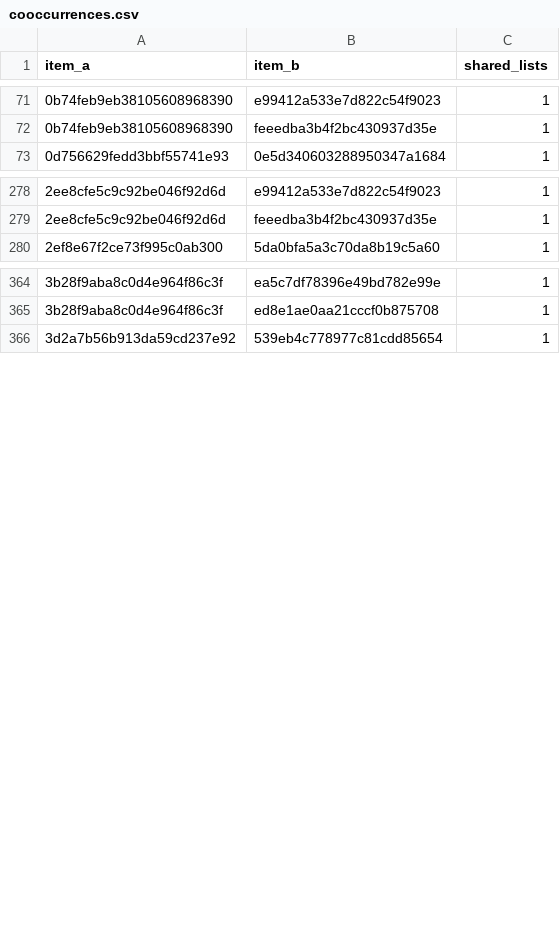
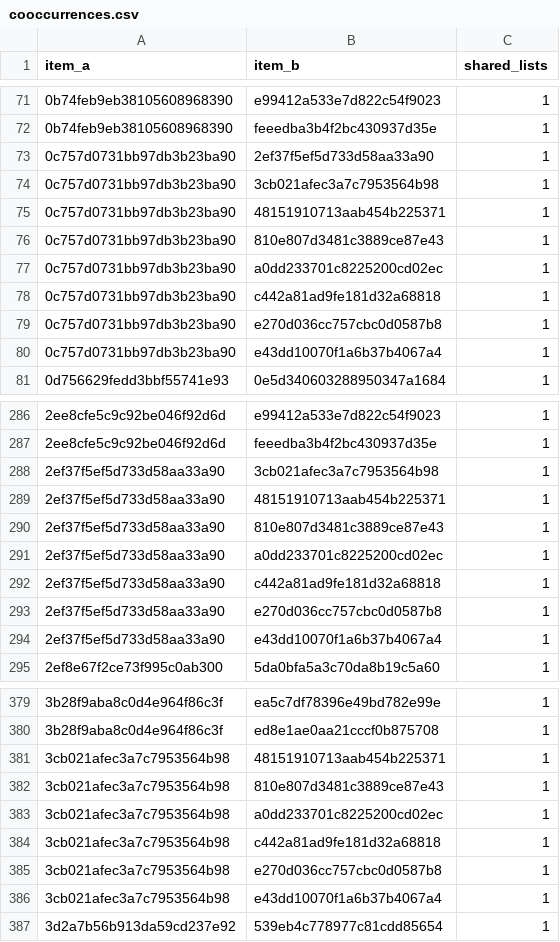
Before and after one commit to jnathan9/ninebooks, a CSV file: data/cooccurrences.csv, drawn as a sheet; only a part is shown, gaps mark what is left out; the diff covers the shown part only; the diff names each change by its address in the sheet, - before the commit and + after, or states it on an @@ line.

```diff
--- a/data/cooccurrences.csv
+++ b/data/cooccurrences.csv
+row 73: 0c757d0731bb97db3b23ba90 | 2ef37f5ef5d733d58aa33a90 | 1
+row 74: 0c757d0731bb97db3b23ba90 | 3cb021afec3a7c7953564b98 | 1
+row 75: 0c757d0731bb97db3b23ba90 | 48151910713aab454b225371 | 1
+row 76: 0c757d0731bb97db3b23ba90 | 810e807d3481c3889ce87e43 | 1
+row 77: 0c757d0731bb97db3b23ba90 | a0dd233701c8225200cd02ec | 1
+row 78: 0c757d0731bb97db3b23ba90 | c442a81ad9fe181d32a68818 | 1
+row 79: 0c757d0731bb97db3b23ba90 | e270d036cc757cbc0d0587b8 | 1
+row 80: 0c757d0731bb97db3b23ba90 | e43dd10070f1a6b37b4067a4 | 1
+row 288: 2ef37f5ef5d733d58aa33a90 | 3cb021afec3a7c7953564b98 | 1
+row 289: 2ef37f5ef5d733d58aa33a90 | 48151910713aab454b225371 | 1
+row 290: 2ef37f5ef5d733d58aa33a90 | 810e807d3481c3889ce87e43 | 1
+row 291: 2ef37f5ef5d733d58aa33a90 | a0dd233701c8225200cd02ec | 1
+row 292: 2ef37f5ef5d733d58aa33a90 | c442a81ad9fe181d32a68818 | 1
+row 293: 2ef37f5ef5d733d58aa33a90 | e270d036cc757cbc0d0587b8 | 1
+row 294: 2ef37f5ef5d733d58aa33a90 | e43dd10070f1a6b37b4067a4 | 1
+row 381: 3cb021afec3a7c7953564b98 | 48151910713aab454b225371 | 1
+row 382: 3cb021afec3a7c7953564b98 | 810e807d3481c3889ce87e43 | 1
+row 383: 3cb021afec3a7c7953564b98 | a0dd233701c8225200cd02ec | 1
+row 384: 3cb021afec3a7c7953564b98 | c442a81ad9fe181d32a68818 | 1
+row 385: 3cb021afec3a7c7953564b98 | e270d036cc757cbc0d0587b8 | 1
+row 386: 3cb021afec3a7c7953564b98 | e43dd10070f1a6b37b4067a4 | 1
```
Also changed, not shown: 15 added rows elsewhere in this file, data/books.csv, data/items.csv, 5 other files.
